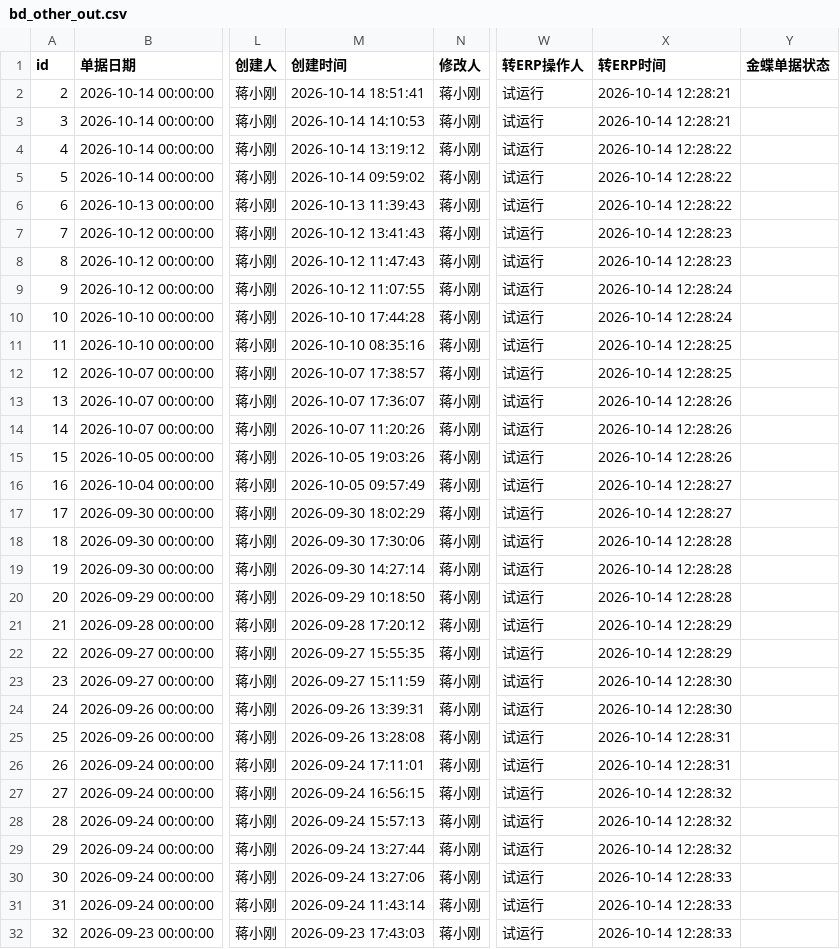
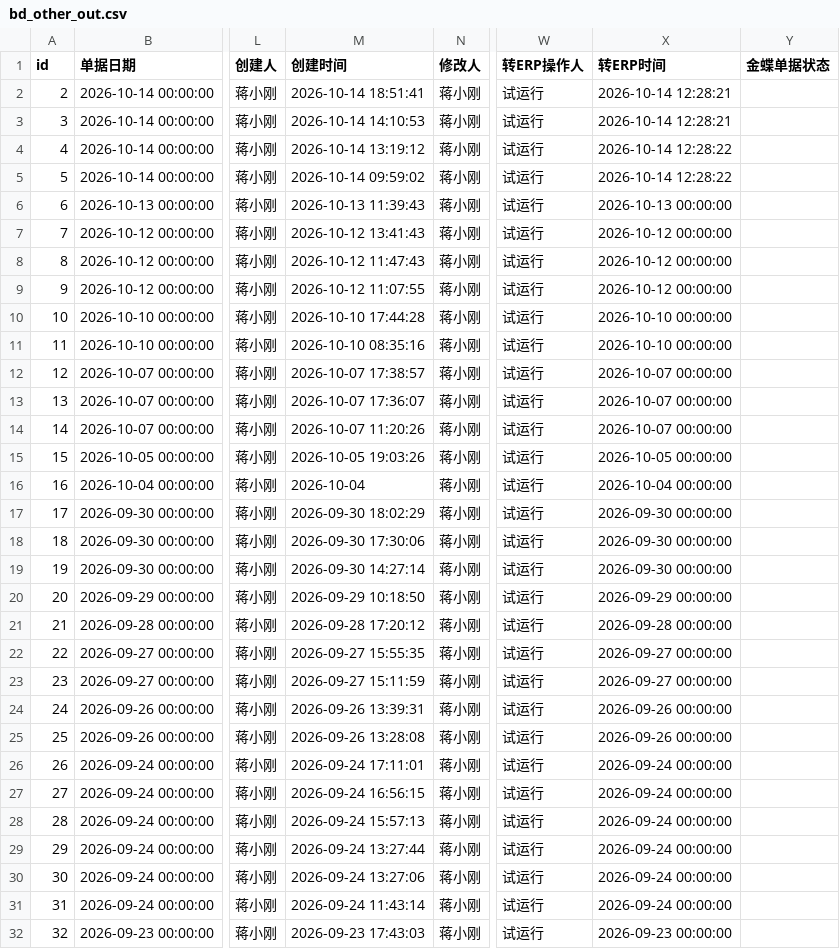
Before and after one commit to MyPanda-Hash/YINJIA, a CSV file: tools/archive/_dump-out/kingdee-data-1014/bd_other_out.csv, drawn as a sheet; only a part is shown, gaps mark what is left out; the diff covers the shown part only; the diff names each change by its address in the sheet, - before the commit and + after, or states it on an @@ line.

```diff
--- a/tools/archive/_dump-out/kingdee-data-1014/bd_other_out.csv
+++ b/tools/archive/_dump-out/kingdee-data-1014/bd_other_out.csv
-X6 (转ERP时间): 2026-10-14 12:28:22
+X6 (转ERP时间): 2026-10-13 00:00:00
-X7:X8 (转ERP时间): 2026-10-14 12:28:23
+X7:X8 (转ERP时间): 2026-10-12 00:00:00
-X9 (转ERP时间): 2026-10-14 12:28:24
+X9 (转ERP时间): 2026-10-12 00:00:00
-X10 (转ERP时间): 2026-10-14 12:28:24
+X10 (转ERP时间): 2026-10-10 00:00:00
-X11 (转ERP时间): 2026-10-14 12:28:25
+X11 (转ERP时间): 2026-10-10 00:00:00
-X12 (转ERP时间): 2026-10-14 12:28:25
+X12 (转ERP时间): 2026-10-07 00:00:00
-X13:X14 (转ERP时间): 2026-10-14 12:28:26
+X13:X14 (转ERP时间): 2026-10-07 00:00:00
-X15 (转ERP时间): 2026-10-14 12:28:26
+X15 (转ERP时间): 2026-10-05 00:00:00
-M16 (创建时间): 2026-10-05 09:57:49
+M16 (创建时间): 2026-10-04
-X16 (转ERP时间): 2026-10-14 12:28:27
+X16 (转ERP时间): 2026-10-04 00:00:00
-X17 (转ERP时间): 2026-10-14 12:28:27
+X17 (转ERP时间): 2026-09-30 00:00:00
-X18:X19 (转ERP时间): 2026-10-14 12:28:28
+X18:X19 (转ERP时间): 2026-09-30 00:00:00
-X20 (转ERP时间): 2026-10-14 12:28:28
+X20 (转ERP时间): 2026-09-29 00:00:00
-X21 (转ERP时间): 2026-10-14 12:28:29
+X21 (转ERP时间): 2026-09-28 00:00:00
-X22 (转ERP时间): 2026-10-14 12:28:29
+X22 (转ERP时间): 2026-09-27 00:00:00
-X23 (转ERP时间): 2026-10-14 12:28:30
+X23 (转ERP时间): 2026-09-27 00:00:00
-X24 (转ERP时间): 2026-10-14 12:28:30
+X24 (转ERP时间): 2026-09-26 00:00:00
-X25 (转ERP时间): 2026-10-14 12:28:31
+X25 (转ERP时间): 2026-09-26 00:00:00
-X26 (转ERP时间): 2026-10-14 12:28:31
+X26 (转ERP时间): 2026-09-24 00:00:00
-X27:X29 (转ERP时间): 2026-10-14 12:28:32
+X27:X29 (转ERP时间): 2026-09-24 00:00:00
-X30:X31 (转ERP时间): 2026-10-14 12:28:33
+X30:X31 (转ERP时间): 2026-09-24 00:00:00
-X32 (转ERP时间): 2026-10-14 12:28:33
+X32 (转ERP时间): 2026-09-23 00:00:00
```
Also changed, not shown: 48 edited cells elsewhere in this file, tools/archive/_dump-out/kingdee-data-1014/bd_material_out.csv, tools/archive/_dump-out/kingdee-data-1014/bd_other_in.csv, 7 other files.
